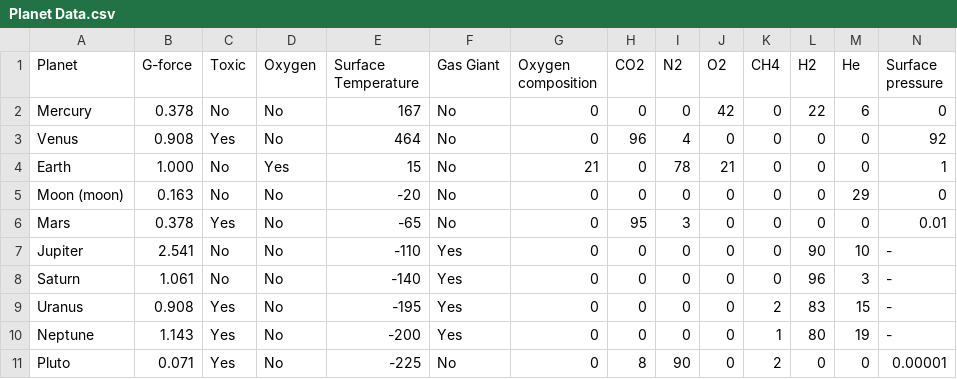
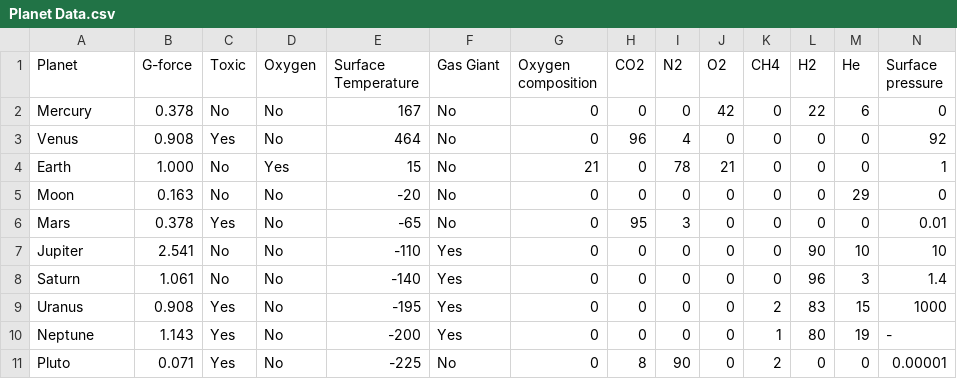
Before and after one commit to j-siderius/M8-Astronaut-dress-up, a CSV file: Planet Data.csv, drawn as a sheet.

Commit message:
added pressure, values need revision

```diff
--- a/Planet Data.csv
+++ b/Planet Data.csv
@@ -4,7 +4,7 @@ Venus,0.908,Yes,No,464,No,0,96,4,0,0,0,0,92
 Earth,1.000,No,Yes,15,No,21,0,78,21,0,0,0,1
-Moon (moon),0.163,No,No,-20,No,0,0,0,0,0,0,29,0
+Moon,0.163,No,No,-20,No,0,0,0,0,0,0,29,0
 Mars,0.378,Yes,No,-65,No,0,95,3,0,0,0,0,0.01
-Jupiter,2.541,No,No,-110,Yes,0,0,0,0,0,90,10,-
-Saturn,1.061,No,No,-140,Yes,0,0,0,0,0,96,3,-
-Uranus,0.908,Yes,No,-195,Yes,0,0,0,0,2,83,15,-
+Jupiter,2.541,No,No,-110,Yes,0,0,0,0,0,90,10,10
+Saturn,1.061,No,No,-140,Yes,0,0,0,0,0,96,3,1.4
+Uranus,0.908,Yes,No,-195,Yes,0,0,0,0,2,83,15,1000
 Neptune,1.143,Yes,No,-200,Yes,0,0,0,0,1,80,19,-
```
